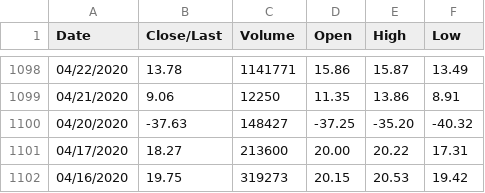
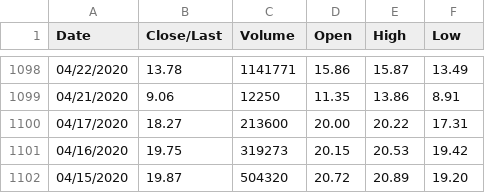
Before and after one commit to UVA-MLSys/Financial-Time-Series, a CSV file: data/Crude_Oil.csv, drawn as a sheet; only a part is shown, gaps mark what is left out; the shorter side is filled out with more unchanged rows.

```diff
--- a/data/Crude_Oil.csv
+++ b/data/Crude_Oil.csv
@@ -1099,3 +1099,2 @@ Date,Close/Last,Volume,Open,High,Low
 04/21/2020,9.06,12250,11.35,13.86,8.91
-04/20/2020,-37.63,148427,-37.25,-35.20,-40.32
 04/17/2020,18.27,213600,20.00,20.22,17.31
```
Also changed, not shown: 16 other files.
